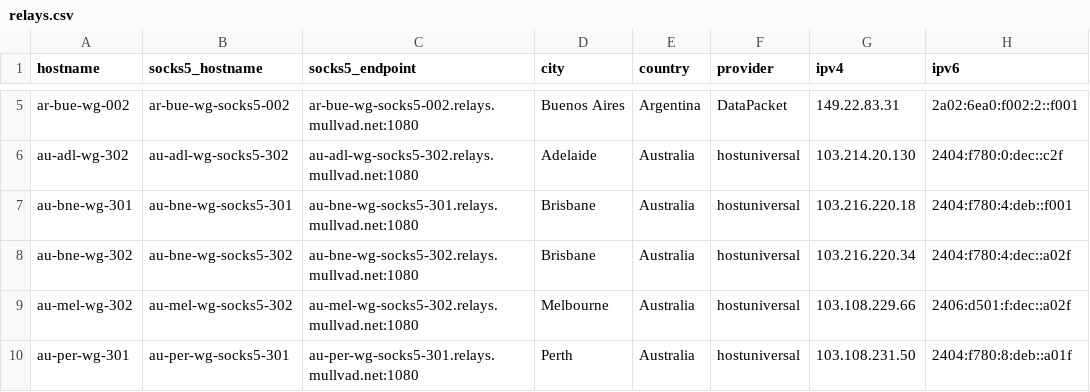
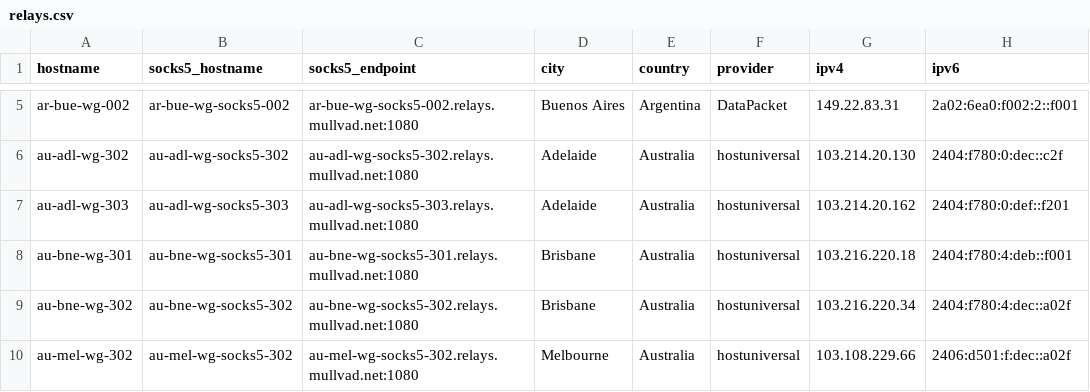
Before and after one commit to tommy-ca/mulvad-relay-list, a CSV file: relays.csv, drawn as a sheet; only a part is shown, gaps mark what is left out; the shorter side is filled out with more unchanged rows.

```diff
--- a/relays.csv
+++ b/relays.csv
@@ -6,2 +6,3 @@ ar-bue-wg-002,ar-bue-wg-socks5-002,ar-bue-wg-socks5-002.relays.mullvad.net:1080,
 au-adl-wg-302,au-adl-wg-socks5-302,au-adl-wg-socks5-302.relays.mullvad.net:1080,Adelaide,Australia,hostuniversal,103.214.20.130,2404:f780:0:dec::c2f
+au-adl-wg-303,au-adl-wg-socks5-303,au-adl-wg-socks5-303.relays.mullvad.net:1080,Adelaide,Australia,hostuniversal,103.214.20.162,2404:f780:0:def::f201
 au-bne-wg-301,au-bne-wg-socks5-301,au-bne-wg-socks5-301.relays.mullvad.net:1080,Brisbane,Australia,hostuniversal,103.216.220.18,2404:f780:4:deb::f001
```
Also changed, not shown: 4 other files.
